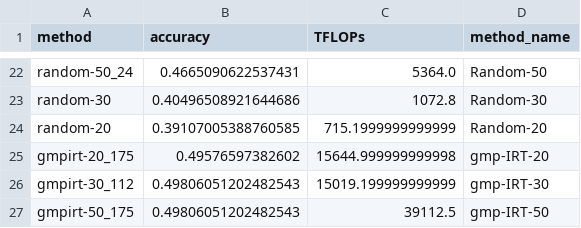
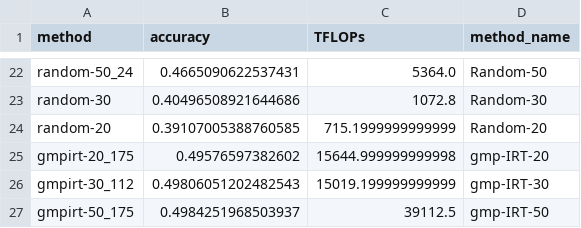
Before and after one commit to crisostomi/merge3-plots, a CSV file: notebooks/data/accuracy_vs_flops_dutch.csv, drawn as a sheet; only a part is shown, gaps mark what is left out.

Commit message:
fixed small error in gmp-IRT-50 25p7i accuracy

```diff
--- a/notebooks/data/accuracy_vs_flops_dutch.csv
+++ b/notebooks/data/accuracy_vs_flops_dutch.csv
@@ -26,2 +26,2 @@ gmpirt-20_175,0.49576597382602,15644.999999999998,gmp-IRT-20
 gmpirt-30_112,0.49806051202482543,15019.199999999999,gmp-IRT-30
-gmpirt-50_175,0.49806051202482543,39112.5,gmp-IRT-50
+gmpirt-50_175,0.4984251968503937,39112.5,gmp-IRT-50
```
Also changed, not shown: 1 other file.
